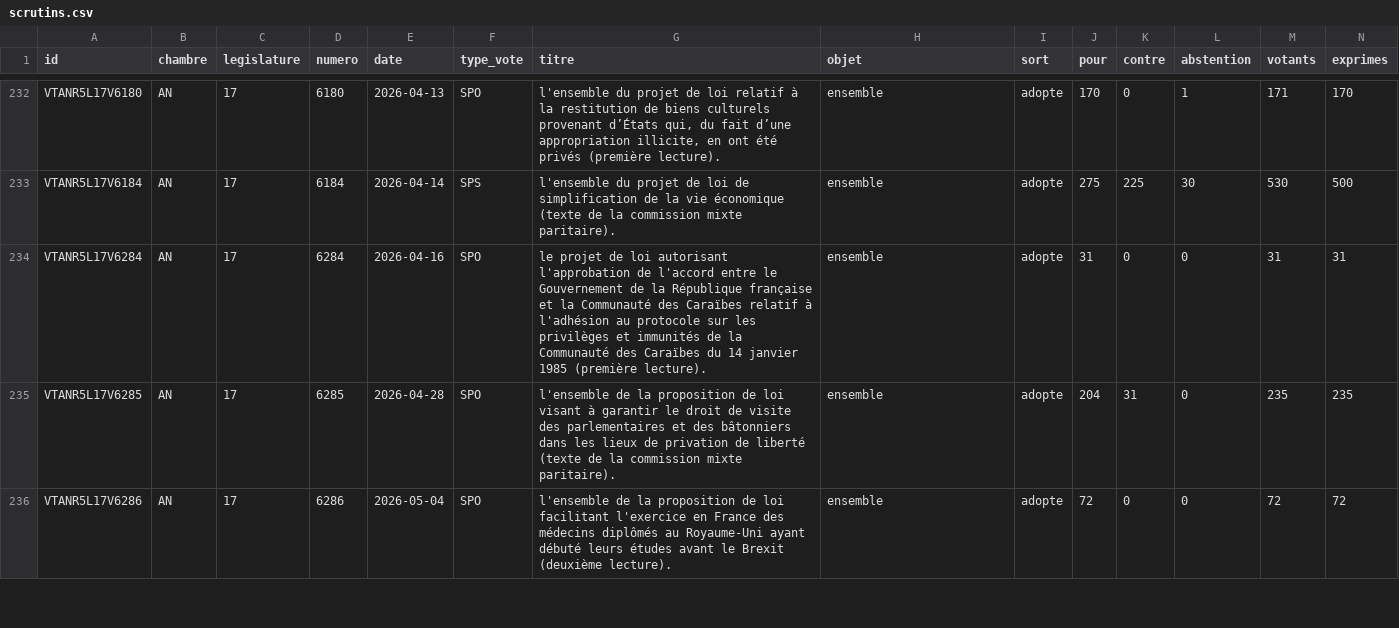
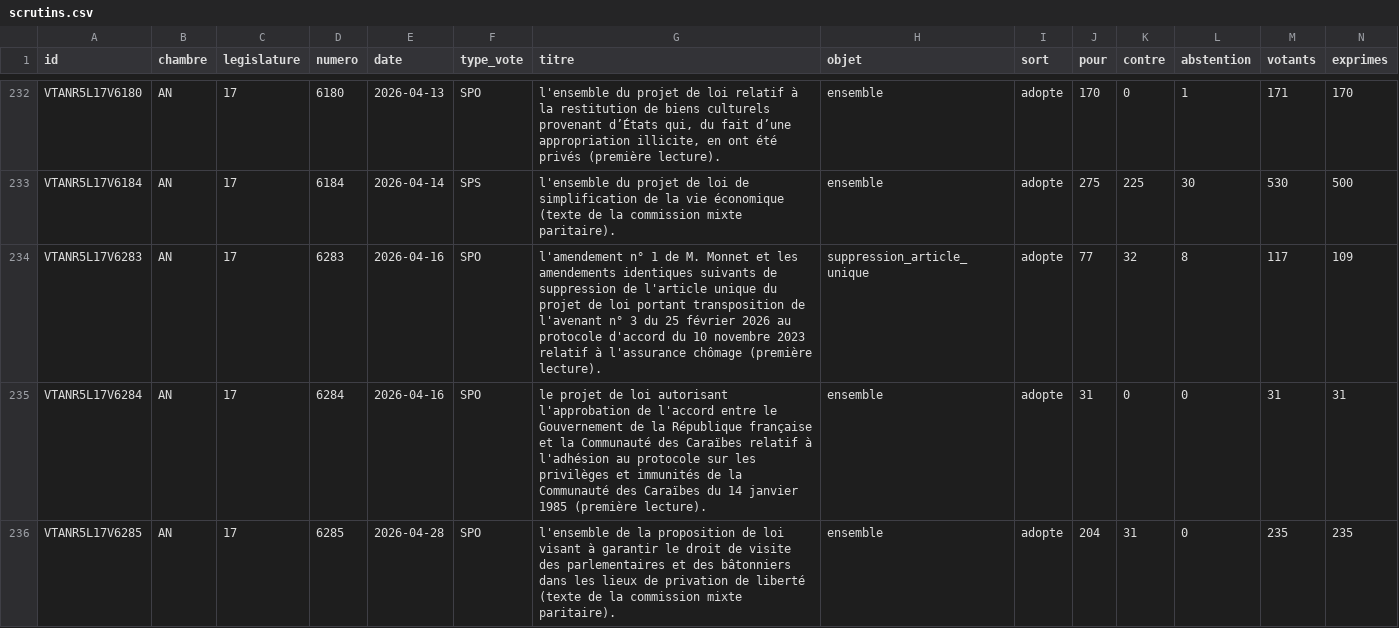
Before and after one commit to m4xim1nus/quifaitlaloi, a CSV file: data/export/scrutins.csv, drawn as a sheet; only a part is shown, gaps mark what is left out; the shorter side is filled out with more unchanged rows; rows hold the shown columns only; the diff names each change by its address in the sheet, - before the commit and + after, or states it on an @@ line.

```diff
--- a/data/export/scrutins.csv
+++ b/data/export/scrutins.csv
+row 234: VTANR5L17V6283 | AN | 17 | 6283 | 2026-04-16 | SPO | l'amendement n° 1 de M. Monnet et les amendements identiques suivants de suppression de l'article unique du projet de loi portant transposition de l'avenant n° 3 du 25 février 2026 au protocole d'accord du 10 novembre 2023 relatif à l'assurance chômage (première lecture). | suppression_article_unique | adopte | 77 | 32 | 8 | 117 | 109
```
Also changed, not shown: data/export/lectures.csv, data/export/positions_groupes.csv, 12 other files.
